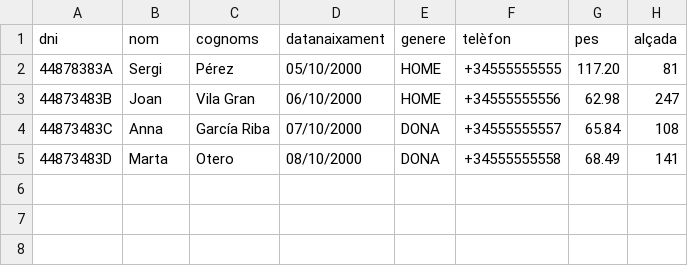
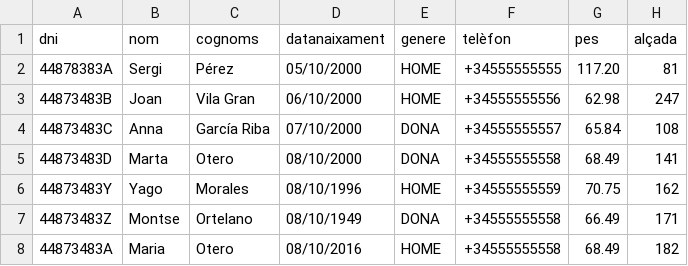
Before and after one commit to cerkine/Hospital_Princeton, a CSV file: src/data/hospital.csv, drawn as a sheet.

```diff
--- a/src/data/hospital.csv
+++ b/src/data/hospital.csv
@@ -5 +5,4 @@ dni,nom,cognoms,datanaixament,genere,telèfon,pes,alçada
 44873483D,Marta,Otero,08/10/2000,DONA,+34555555558,"68.49","141"
+44873483Y,Yago,Morales,08/10/1996,HOME,+34555555559,"70.75","162"
+44873483Z,Montse,Ortelano,08/10/1949,DONA,+34555555558,"66.49","171"
+44873483A,Maria,Otero,08/10/2016,HOME,+34555555558,"68.49","182"
```
Also changed, not shown: 3 other files.
